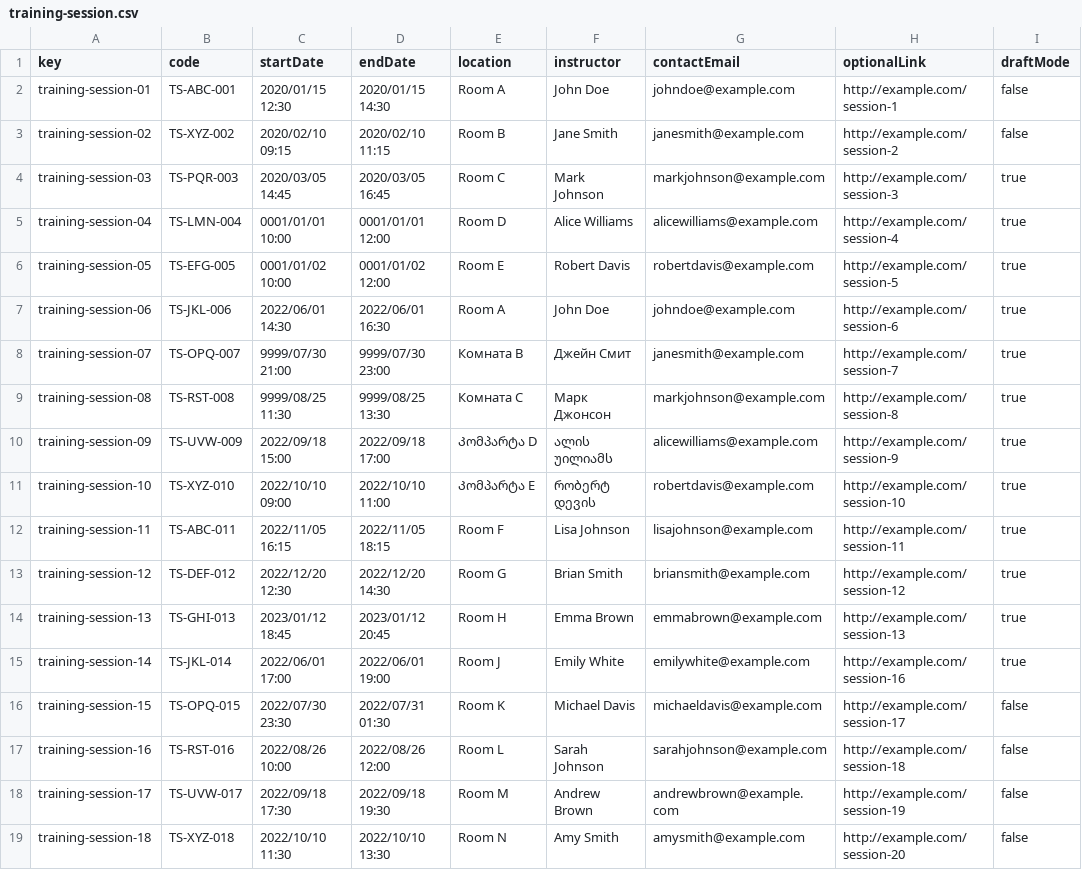
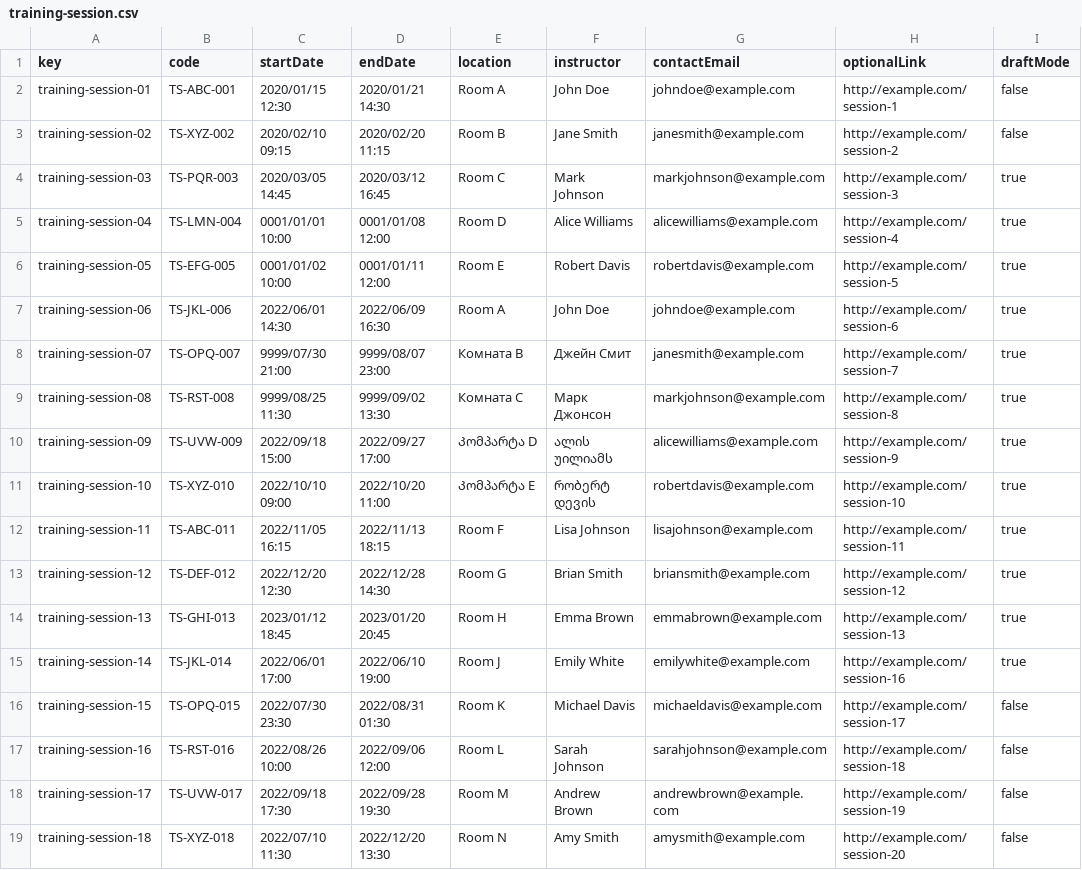
Before and after one commit to DP2-C1-013/Acme-SF, a CSV file: src/main/webapp/WEB-INF/resources/sample-data/training-session.csv, drawn as a sheet; only a part is shown; the diff names each change by its address in the sheet, - before the commit and + after, or states it on an @@ line.

```diff
--- a/src/main/webapp/WEB-INF/resources/sample-data/training-session.csv
+++ b/src/main/webapp/WEB-INF/resources/sample-data/training-session.csv
-D2 (endDate): 2020/01/15 14:30
+D2 (endDate): 2020/01/21 14:30
-D3 (endDate): 2020/02/10 11:15
+D3 (endDate): 2020/02/20 11:15
-D4 (endDate): 2020/03/05 16:45
+D4 (endDate): 2020/03/12 16:45
-D5 (endDate): 0001/01/01 12:00
+D5 (endDate): 0001/01/08 12:00
-D6 (endDate): 0001/01/02 12:00
+D6 (endDate): 0001/01/11 12:00
-D7 (endDate): 2022/06/01 16:30
+D7 (endDate): 2022/06/09 16:30
-D8 (endDate): 9999/07/30 23:00
+D8 (endDate): 9999/08/07 23:00
-D9 (endDate): 9999/08/25 13:30
+D9 (endDate): 9999/09/02 13:30
-D10 (endDate): 2022/09/18 17:00
+D10 (endDate): 2022/09/27 17:00
-D11 (endDate): 2022/10/10 11:00
+D11 (endDate): 2022/10/20 11:00
-D12 (endDate): 2022/11/05 18:15
+D12 (endDate): 2022/11/13 18:15
-D13 (endDate): 2022/12/20 14:30
+D13 (endDate): 2022/12/28 14:30
-D14 (endDate): 2023/01/12 20:45
+D14 (endDate): 2023/01/20 20:45
-D15 (endDate): 2022/06/01 19:00
+D15 (endDate): 2022/06/10 19:00
-D16 (endDate): 2022/07/31 01:30
+D16 (endDate): 2022/08/31 01:30
-D17 (endDate): 2022/08/26 12:00
+D17 (endDate): 2022/09/06 12:00
-D18 (endDate): 2022/09/18 19:30
+D18 (endDate): 2022/09/28 19:30
-C19 (startDate): 2022/10/10 11:30
+C19 (startDate): 2022/07/10 11:30
-D19 (endDate): 2022/10/10 13:30
+D19 (endDate): 2022/12/20 13:30
```
Also changed, not shown: 16 other files.
